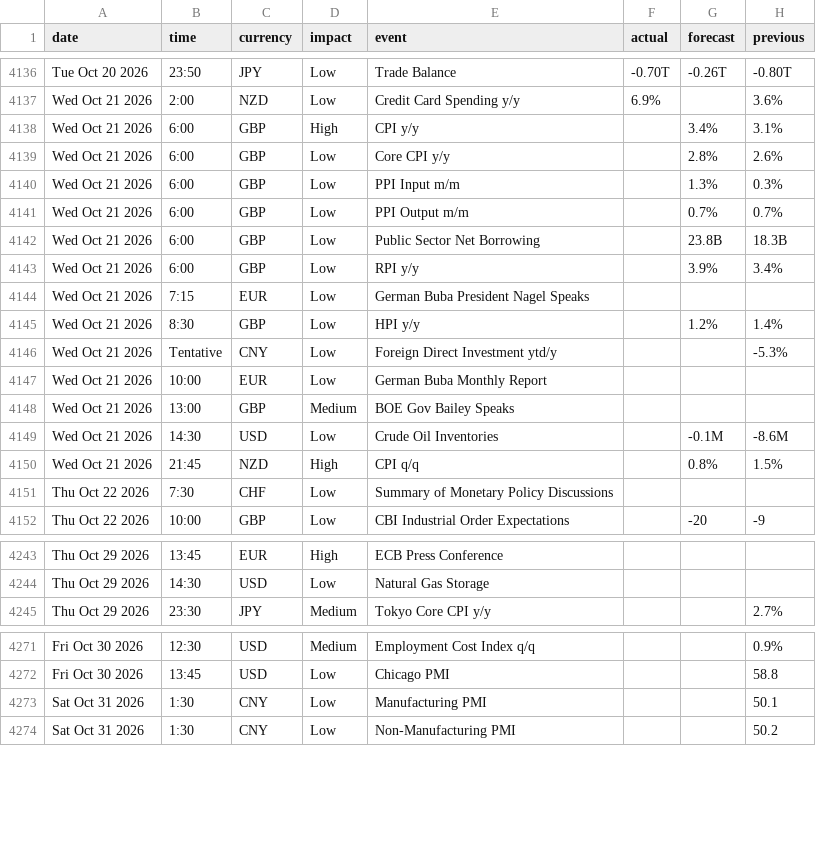
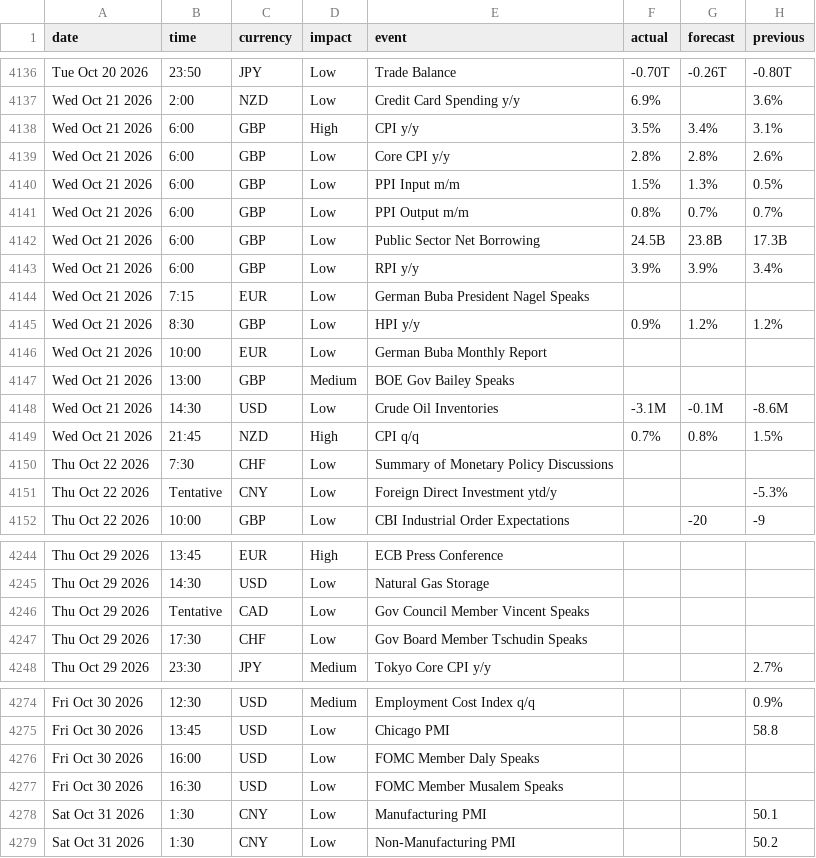
Before and after one commit to janickfarrell/forfac, a CSV file: forexfactory_calendar.csv, drawn as a sheet; only a part is shown, gaps mark what is left out; the diff covers the shown part only.

```diff
--- a/forexfactory_calendar.csv
+++ b/forexfactory_calendar.csv
@@ -4137,16 +4137,16 @@ Tue Oct 20 2026,23:50,JPY,Low,Trade Balance,-0.70T,-0.26T,-0.80T
 Wed Oct 21 2026,2:00,NZD,Low,Credit Card Spending y/y,6.9%,,3.6%
-Wed Oct 21 2026,6:00,GBP,High,CPI y/y,,3.4%,3.1%
-Wed Oct 21 2026,6:00,GBP,Low,Core CPI y/y,,2.8%,2.6%
-Wed Oct 21 2026,6:00,GBP,Low,PPI Input m/m,,1.3%,0.3%
-Wed Oct 21 2026,6:00,GBP,Low,PPI Output m/m,,0.7%,0.7%
-Wed Oct 21 2026,6:00,GBP,Low,Public Sector Net Borrowing,,23.8B,18.3B
-Wed Oct 21 2026,6:00,GBP,Low,RPI y/y,,3.9%,3.4%
+Wed Oct 21 2026,6:00,GBP,High,CPI y/y,3.5%,3.4%,3.1%
+Wed Oct 21 2026,6:00,GBP,Low,Core CPI y/y,2.8%,2.8%,2.6%
+Wed Oct 21 2026,6:00,GBP,Low,PPI Input m/m,1.5%,1.3%,0.5%
+Wed Oct 21 2026,6:00,GBP,Low,PPI Output m/m,0.8%,0.7%,0.7%
+Wed Oct 21 2026,6:00,GBP,Low,Public Sector Net Borrowing,24.5B,23.8B,17.3B
+Wed Oct 21 2026,6:00,GBP,Low,RPI y/y,3.9%,3.9%,3.4%
 Wed Oct 21 2026,7:15,EUR,Low,German Buba President Nagel Speaks,,,
-Wed Oct 21 2026,8:30,GBP,Low,HPI y/y,,1.2%,1.4%
-Wed Oct 21 2026,Tentative,CNY,Low,Foreign Direct Investment ytd/y,,,-5.3%
+Wed Oct 21 2026,8:30,GBP,Low,HPI y/y,0.9%,1.2%,1.2%
 Wed Oct 21 2026,10:00,EUR,Low,German Buba Monthly Report,,,
 Wed Oct 21 2026,13:00,GBP,Medium,BOE Gov Bailey Speaks,,,
-Wed Oct 21 2026,14:30,USD,Low,Crude Oil Inventories,,-0.1M,-8.6M
-Wed Oct 21 2026,21:45,NZD,High,CPI q/q,,0.8%,1.5%
+Wed Oct 21 2026,14:30,USD,Low,Crude Oil Inventories,-3.1M,-0.1M,-8.6M
+Wed Oct 21 2026,21:45,NZD,High,CPI q/q,0.7%,0.8%,1.5%
 Thu Oct 22 2026,7:30,CHF,Low,Summary of Monetary Policy Discussions,,,
+Thu Oct 22 2026,Tentative,CNY,Low,Foreign Direct Investment ytd/y,,,-5.3%
 Thu Oct 22 2026,10:00,GBP,Low,CBI Industrial Order Expectations,,-20,-9
@@ -4244,2 +4245,4 @@ Thu Oct 29 2026,13:45,EUR,High,ECB Press Conference,,,
 Thu Oct 29 2026,14:30,USD,Low,Natural Gas Storage,,,
+Thu Oct 29 2026,Tentative,CAD,Low,Gov Council Member Vincent Speaks,,,
+Thu Oct 29 2026,17:30,CHF,Low,Gov Board Member Tschudin Speaks,,,
 Thu Oct 29 2026,23:30,JPY,Medium,Tokyo Core CPI y/y,,,2.7%
@@ -4272,2 +4275,4 @@ Fri Oct 30 2026,12:30,USD,Medium,Employment Cost Index q/q,,,0.9%
 Fri Oct 30 2026,13:45,USD,Low,Chicago PMI,,,58.8
+Fri Oct 30 2026,16:00,USD,Low,FOMC Member Daly Speaks,,,
+Fri Oct 30 2026,16:30,USD,Low,FOMC Member Musalem Speaks,,,
 Sat Oct 31 2026,1:30,CNY,Low,Manufacturing PMI,,,50.1
```
Also changed, not shown: 1 added row and 4 edited cells elsewhere in this file.
